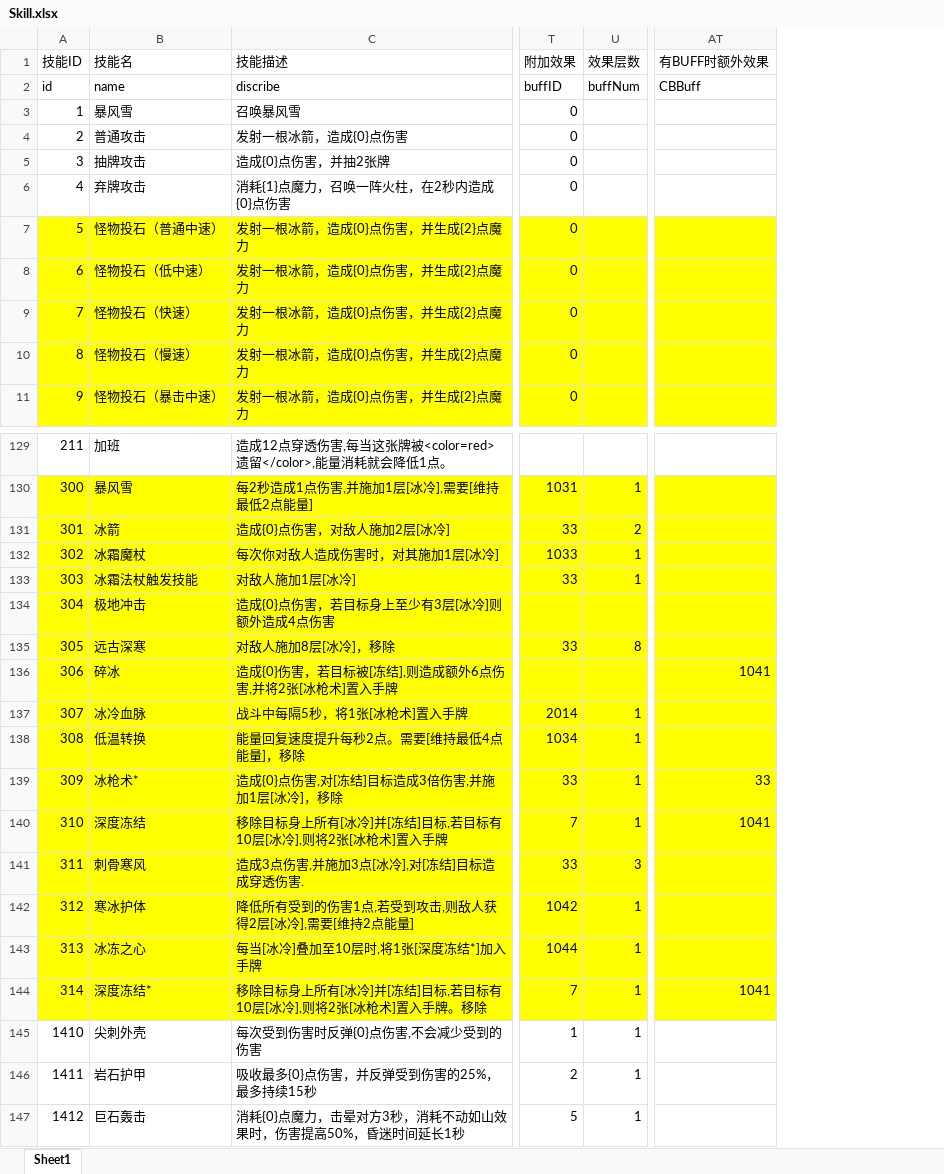
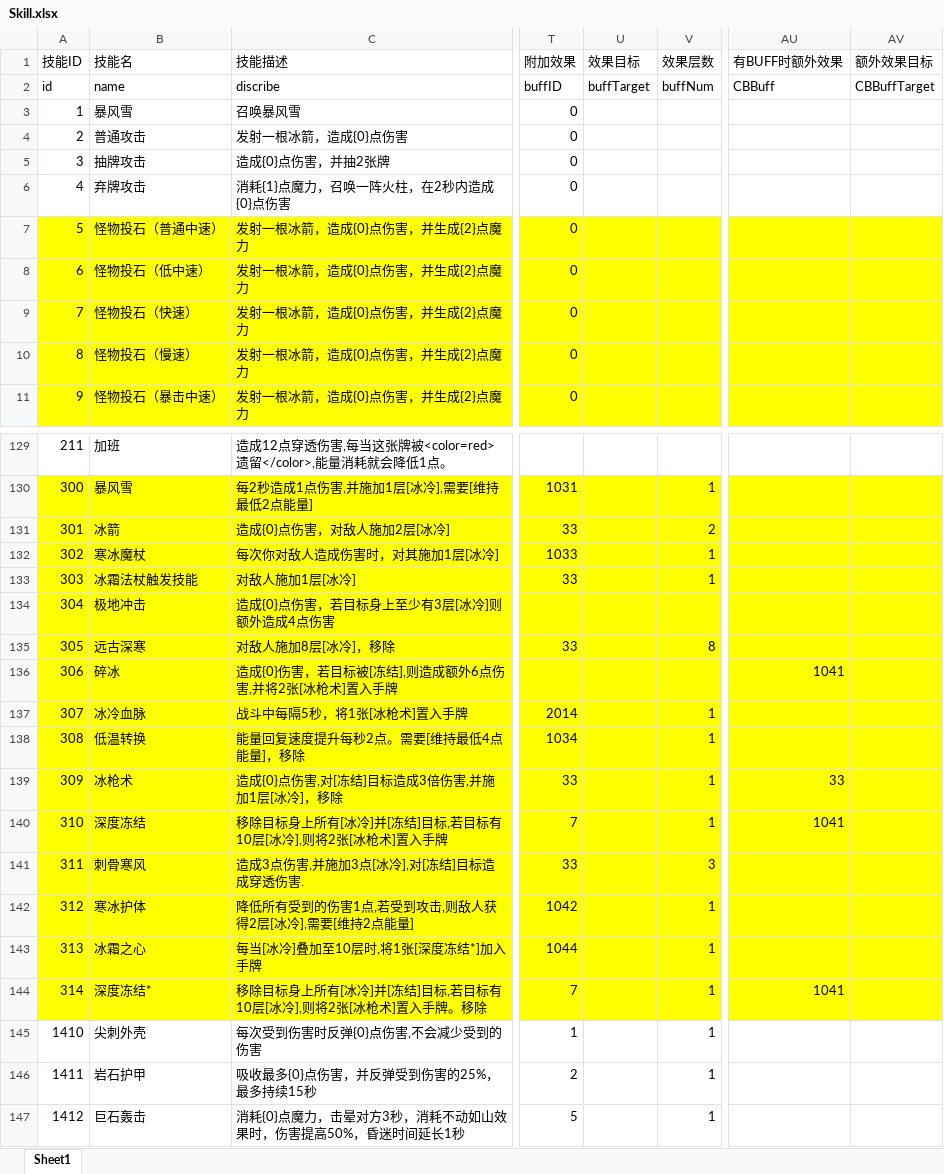
Before and after one commit to heizmoon/MagicPlay, an Excel workbook: Client/Assets/Data/Skill.xlsx, sheet Sheet1, drawn as a sheet; only a part is shown, gaps mark what is left out; values as stored, in another font and other column widths than the file's, no borders; the diff names each change by its address in the sheet, - before the commit and + after, or states it on an @@ line.

```diff
--- a/Client/Assets/Data/Skill.xlsx (sheet Sheet1)
+++ b/Client/Assets/Data/Skill.xlsx (sheet Sheet1)
+column U (效果目标), row 2: buffTarget
+column AV (额外效果目标), row 2: CBBuffTarget
-B132 (技能名): 冰霜魔杖
+B132 (技能名): 寒冰魔杖
-B139 (技能名): 冰枪术*
+B139 (技能名): 冰枪术
-B143 (技能名): 冰冻之心
+B143 (技能名): 冰霜之心
```
Also changed, not shown: Client/Assets/Data/Buff.xlsx, Client/Assets/Data/Character.xlsx, 11 other files.
